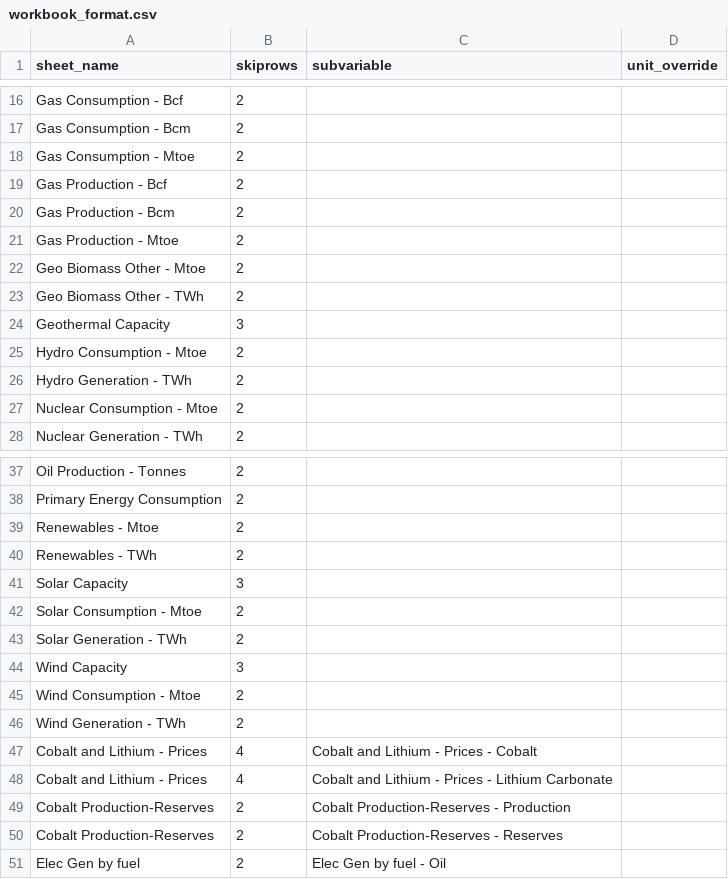
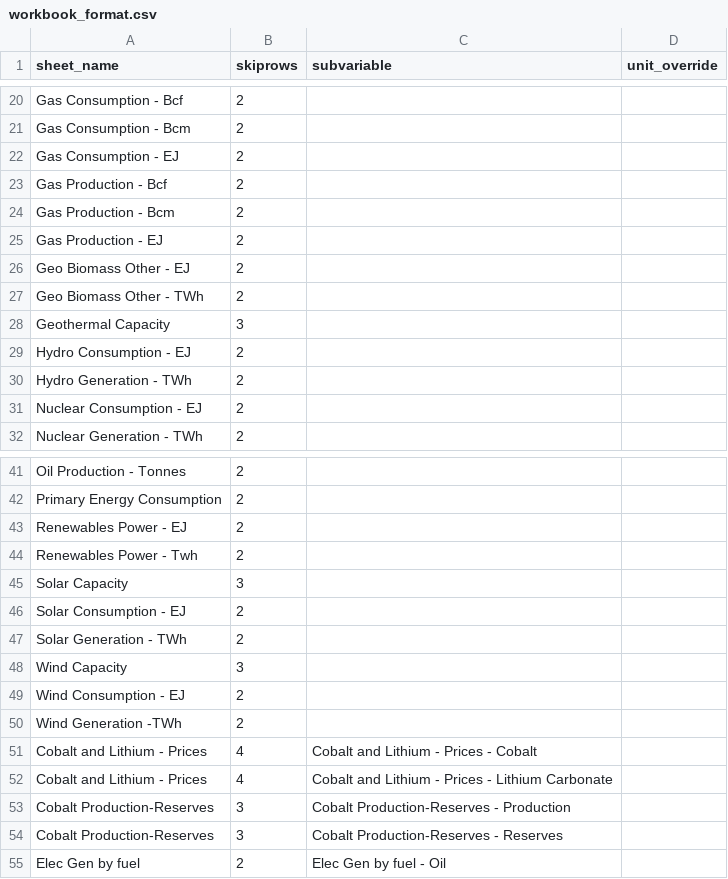
Before and after one commit to owid/importer-bp-statistical-review, a CSV file: input/workbook_format.csv, drawn as a sheet; only a part is shown, gaps mark what is left out; the diff covers the shown part only.

```diff
--- a/input/workbook_format.csv
+++ b/input/workbook_format.csv
@@ -17,12 +21,12 @@ Gas Consumption - Bcf,2,,
 Gas Consumption - Bcm,2,,
-Gas Consumption - Mtoe,2,,
+Gas Consumption - EJ,2,,
 Gas Production - Bcf,2,,
 Gas Production - Bcm,2,,
-Gas Production - Mtoe,2,,
-Geo Biomass Other - Mtoe,2,,
+Gas Production - EJ,2,,
+Geo Biomass Other - EJ,2,,
 Geo Biomass Other - TWh,2,,
 Geothermal Capacity,3,,
-Hydro Consumption - Mtoe,2,,
+Hydro Consumption - EJ,2,,
 Hydro Generation - TWh,2,,
-Nuclear Consumption - Mtoe,2,,
+Nuclear Consumption - EJ,2,,
 Nuclear Generation - TWh,2,,
@@ -38,14 +42,14 @@ Oil Production - Tonnes,2,,
 Primary Energy Consumption,2,,
-Renewables - Mtoe,2,,
-Renewables - TWh,2,,
+Renewables Power - EJ,2,,
+Renewables Power - Twh,2,,
 Solar Capacity,3,,
-Solar Consumption - Mtoe,2,,
+Solar Consumption - EJ,2,,
 Solar Generation - TWh,2,,
 Wind Capacity,3,,
-Wind Consumption - Mtoe,2,,
-Wind Generation - TWh ,2,,
+Wind Consumption - EJ,2,,
+Wind Generation -TWh,2,,
 Cobalt and Lithium - Prices,4,Cobalt and Lithium - Prices - Cobalt,
 Cobalt and Lithium - Prices,4,Cobalt and Lithium - Prices - Lithium Carbonate,
-Cobalt Production-Reserves,2,Cobalt Production-Reserves - Production,
-Cobalt Production-Reserves,2,Cobalt Production-Reserves - Reserves,
+Cobalt Production-Reserves,3,Cobalt Production-Reserves - Production,
+Cobalt Production-Reserves,3,Cobalt Production-Reserves - Reserves,
 Elec Gen by fuel,2,Elec Gen by fuel - Oil,
```
Also changed, not shown: 12 added rows and 6 edited cells elsewhere in this file, 1 other file.
